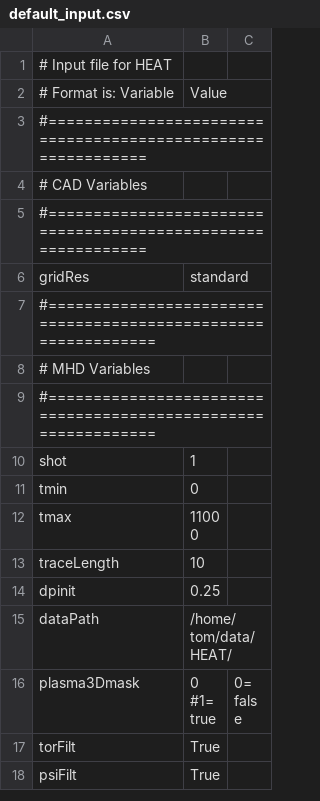
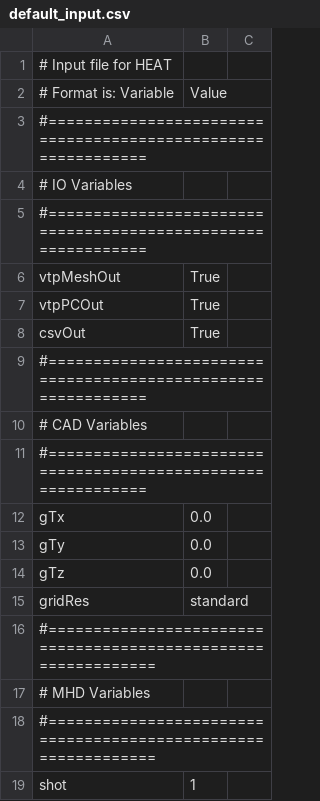
Before and after one commit to plasmapotential/HEAT, a CSV file: source/inputs/default_input.csv, drawn as a sheet; only a part is shown; the shorter side is filled out with more unchanged rows.

Commit message:
global translations

```diff
--- a/source/inputs/default_input.csv
+++ b/source/inputs/default_input.csv
@@ -3,4 +3,13 @@
 #=============================================================
+#                IO Variables
+#=============================================================
+vtpMeshOut, True
+vtpPCOut, True
+csvOut, True
+#=============================================================
 #                CAD Variables
 #=============================================================
+gTx, 0.0
+gTy, 0.0
+gTz, 0.0
 gridRes, standard
```
Also changed, not shown: 3 other files.
